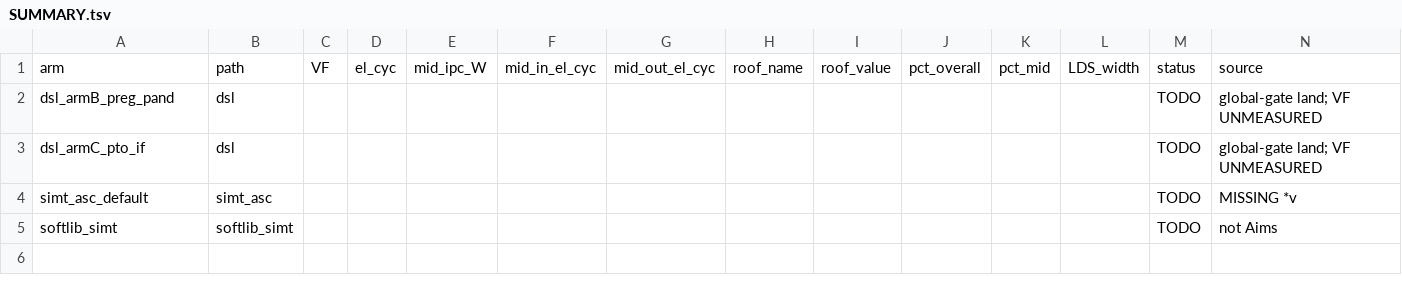
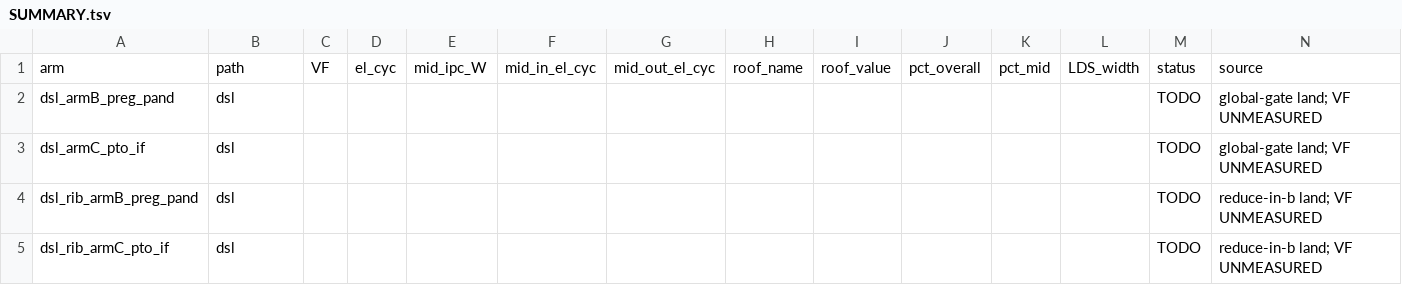
Before and after one commit to PTO-ISA/tilelangGym, a TSV file: benches/cf7d/report/SUMMARY.tsv, drawn as a sheet.

Commit message:
st(cf7d): add reduce-in-b sibling (Aims A5) so C cannot hoist gate_on
Keep hoisted global-gate 2-arm as-is. New cf7d_reduce_in_b.py recomputes
sum(gate)>THR inside each outer b (B=vand, C=pto.if_). smoke_thin_rib
COMPILE_OK B+C. Spine 4 *d arms; live VF UNMEASURED both eras.

```diff
--- a/benches/cf7d/report/SUMMARY.tsv
+++ b/benches/cf7d/report/SUMMARY.tsv
@@ -3,3 +3,3 @@ dsl_armB_preg_pand	dsl											TODO	global-gate land; VF UNMEASURED
 dsl_armC_pto_if	dsl											TODO	global-gate land; VF UNMEASURED
-simt_asc_default	simt_asc											TODO	MISSING *v
-softlib_simt	softlib_simt											TODO	not Aims
+dsl_rib_armB_preg_pand	dsl											TODO	reduce-in-b land; VF UNMEASURED
+dsl_rib_armC_pto_if	dsl											TODO	reduce-in-b land; VF UNMEASURED
```
Also changed, not shown: 8 other files.
